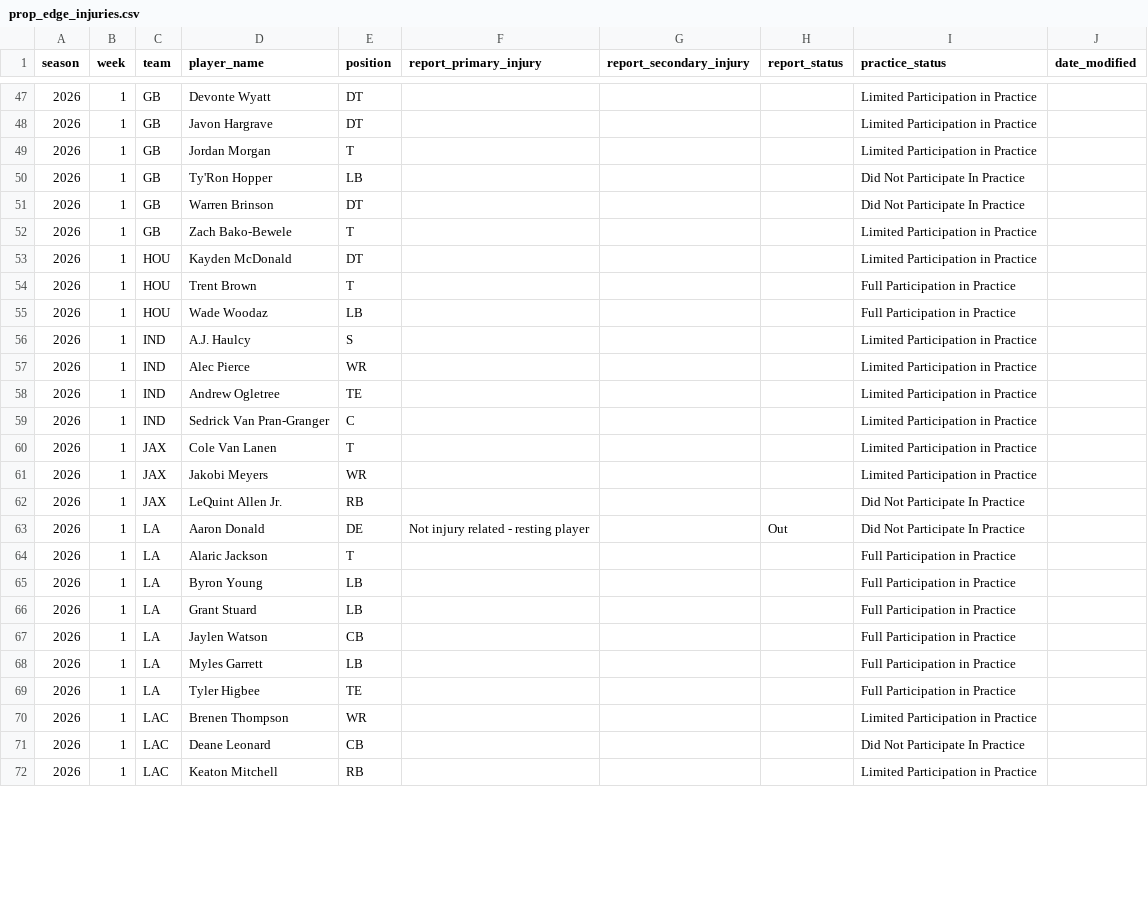
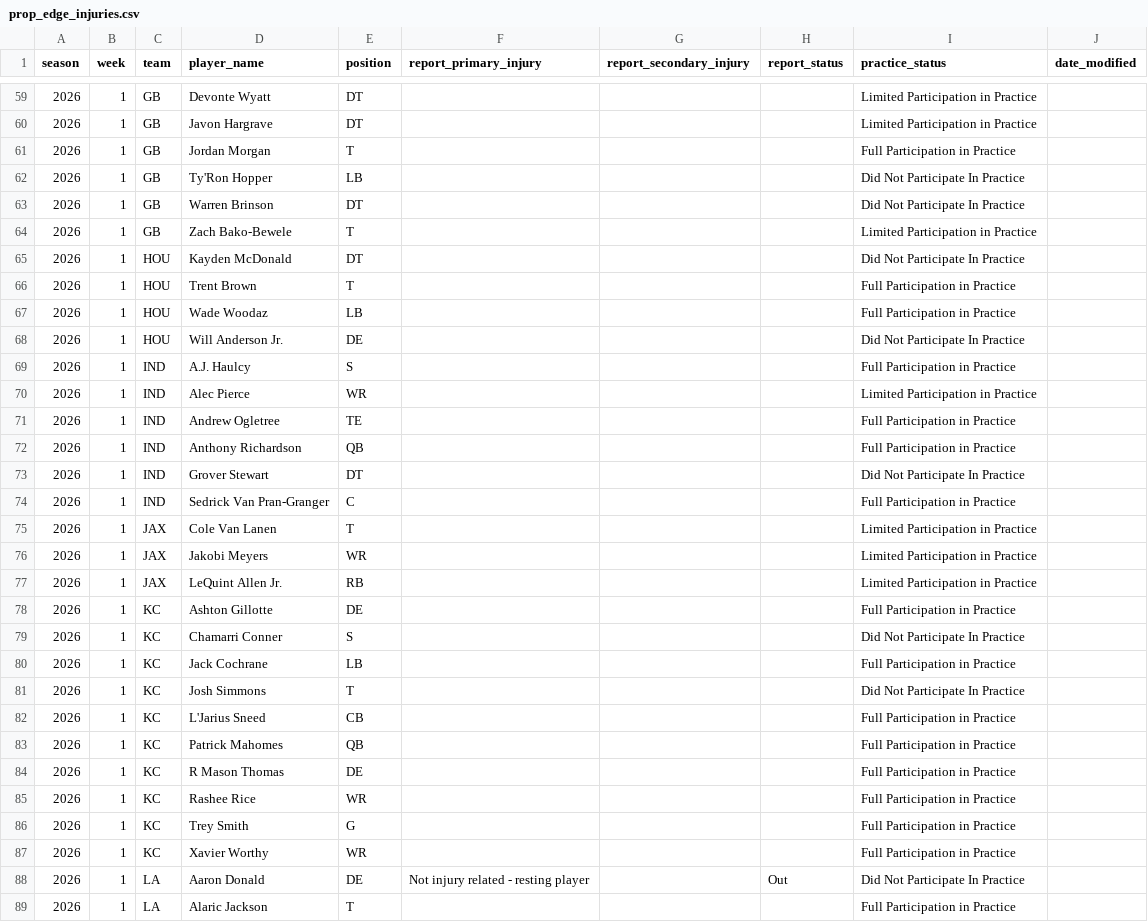
Before and after one commit to brianmarks4-byte/prop-edge, a CSV file: data/prop_edge_injuries.csv, drawn as a sheet; only a part is shown, gaps mark what is left out; the shorter side is filled out with more unchanged rows; the diff covers the shown part only.

```diff
--- a/data/prop_edge_injuries.csv
+++ b/data/prop_edge_injuries.csv
@@ -48,3 +60,3 @@ season,week,team,player_name,position,report_primary_injury,report_secondary_inj
 2026,1,GB,Javon Hargrave,DT,,,,Limited Participation in Practice,
-2026,1,GB,Jordan Morgan,T,,,,Limited Participation in Practice,
+2026,1,GB,Jordan Morgan,T,,,,Full Participation in Practice,
 2026,1,GB,Ty'Ron Hopper,LB,,,,Did Not Participate In Practice,
@@ -52,12 +64,25 @@ season,week,team,player_name,position,report_primary_injury,report_secondary_inj
 2026,1,GB,Zach Bako-Bewele,T,,,,Limited Participation in Practice,
-2026,1,HOU,Kayden McDonald,DT,,,,Limited Participation in Practice,
+2026,1,HOU,Kayden McDonald,DT,,,,Did Not Participate In Practice,
 2026,1,HOU,Trent Brown,T,,,,Full Participation in Practice,
 2026,1,HOU,Wade Woodaz,LB,,,,Full Participation in Practice,
-2026,1,IND,A.J. Haulcy,S,,,,Limited Participation in Practice,
+2026,1,HOU,Will Anderson Jr.,DE,,,,Did Not Participate In Practice,
+2026,1,IND,A.J. Haulcy,S,,,,Full Participation in Practice,
 2026,1,IND,Alec Pierce,WR,,,,Limited Participation in Practice,
-2026,1,IND,Andrew Ogletree,TE,,,,Limited Participation in Practice,
-2026,1,IND,Sedrick Van Pran-Granger,C,,,,Limited Participation in Practice,
+2026,1,IND,Andrew Ogletree,TE,,,,Full Participation in Practice,
+2026,1,IND,Anthony Richardson,QB,,,,Full Participation in Practice,
+2026,1,IND,Grover Stewart,DT,,,,Did Not Participate In Practice,
+2026,1,IND,Sedrick Van Pran-Granger,C,,,,Full Participation in Practice,
 2026,1,JAX,Cole Van Lanen,T,,,,Limited Participation in Practice,
 2026,1,JAX,Jakobi Meyers,WR,,,,Limited Participation in Practice,
-2026,1,JAX,LeQuint Allen Jr.,RB,,,,Did Not Participate In Practice,
+2026,1,JAX,LeQuint Allen Jr.,RB,,,,Limited Participation in Practice,
+2026,1,KC,Ashton Gillotte,DE,,,,Full Participation in Practice,
+2026,1,KC,Chamarri Conner,S,,,,Did Not Participate In Practice,
+2026,1,KC,Jack Cochrane,LB,,,,Full Participation in Practice,
+2026,1,KC,Josh Simmons,T,,,,Did Not Participate In Practice,
+2026,1,KC,L'Jarius Sneed,CB,,,,Full Participation in Practice,
+2026,1,KC,Patrick Mahomes,QB,,,,Full Participation in Practice,
+2026,1,KC,R Mason Thomas,DE,,,,Full Participation in Practice,
+2026,1,KC,Rashee Rice,WR,,,,Full Participation in Practice,
+2026,1,KC,Trey Smith,G,,,,Full Participation in Practice,
+2026,1,KC,Xavier Worthy,WR,,,,Full Participation in Practice,
 2026,1,LA,Aaron Donald,DE,Not injury related - resting player,,Out,Did Not Participate In Practice,
```
Also changed, not shown: 15 added rows and 15 edited cells elsewhere in this file, data/injuries_2026.csv.
